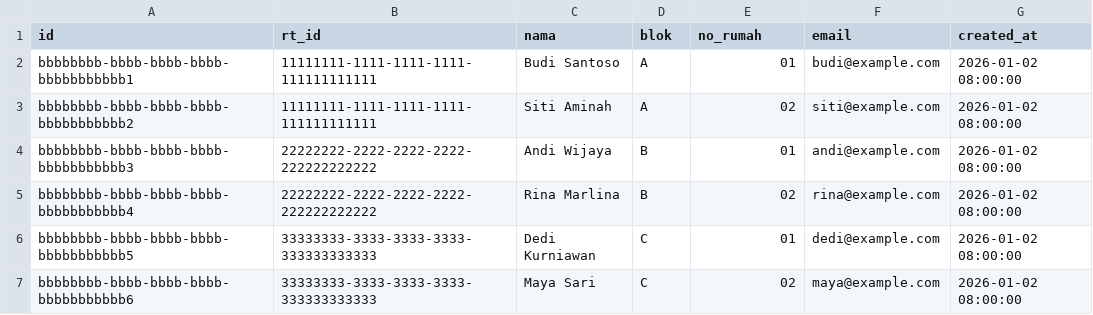
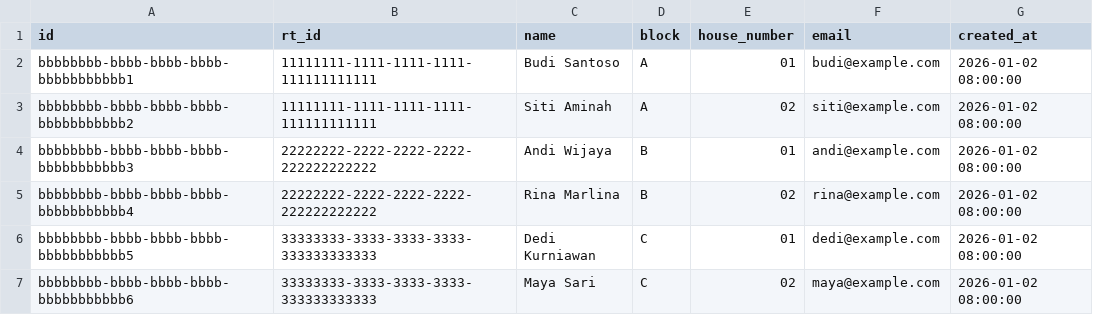
Before and after one commit to tr-hutz/kaswarga, a CSV file: supabase/seeds/residents.csv, drawn as a sheet; only a part is shown.

```diff
--- a/supabase/seeds/residents.csv
+++ b/supabase/seeds/residents.csv
@@ -1,2 +1,2 @@
-id,rt_id,nama,blok,no_rumah,email,created_at
+id,rt_id,name,block,house_number,email,created_at
 bbbbbbbb-bbbb-bbbb-bbbb-bbbbbbbbbbb1,11111111-1111-1111-1111-111111111111,Budi Santoso,A,01,budi@example.com,2026-01-02 08:00:00
```
Also changed, not shown: supabase/seeds/memberships.csv, supabase/seeds/rt.csv, 2 other files.
